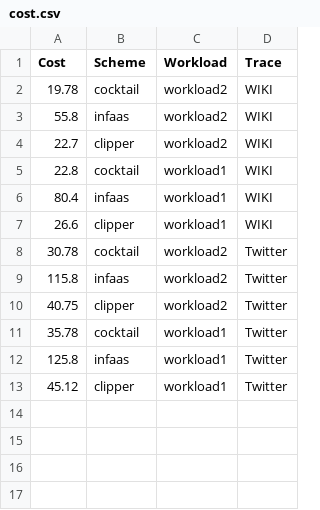
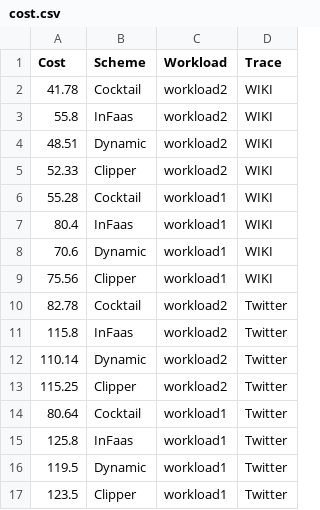
Before and after one commit to jashwantraj92/cocktail, a CSV file: cost.csv, drawn as a sheet.

```diff
--- a/cost.csv
+++ b/cost.csv
@@ -1,13 +1,17 @@
 Cost,Scheme,Workload,Trace
-19.78,cocktail,workload2,WIKI
-55.8,infaas,workload2,WIKI
-22.7,clipper,workload2,WIKI
-22.8,cocktail,workload1,WIKI
-80.4,infaas,workload1,WIKI
-26.6,clipper,workload1,WIKI
-30.78,cocktail,workload2,Twitter
-115.8,infaas,workload2,Twitter
-40.75,clipper,workload2,Twitter
-35.78,cocktail,workload1,Twitter
-125.8,infaas,workload1,Twitter
-45.12,clipper,workload1,Twitter
+41.78,Cocktail,workload2,WIKI
+55.8,InFaas,workload2,WIKI
+48.51,Dynamic,workload2,WIKI
+52.33,Clipper,workload2,WIKI
+55.28,Cocktail,workload1,WIKI
+80.4,InFaas,workload1,WIKI
+70.6,Dynamic,workload1,WIKI
+75.56,Clipper,workload1,WIKI
+82.78,Cocktail,workload2,Twitter
+115.8,InFaas,workload2,Twitter
+110.14,Dynamic,workload2,Twitter
+115.25,Clipper,workload2,Twitter
+80.64,Cocktail,workload1,Twitter
+125.8,InFaas,workload1,Twitter
+119.5,Dynamic,workload1,Twitter
+123.5,Clipper,workload1,Twitter
```
Also changed, not shown: numVms.csv, 5 other files.
